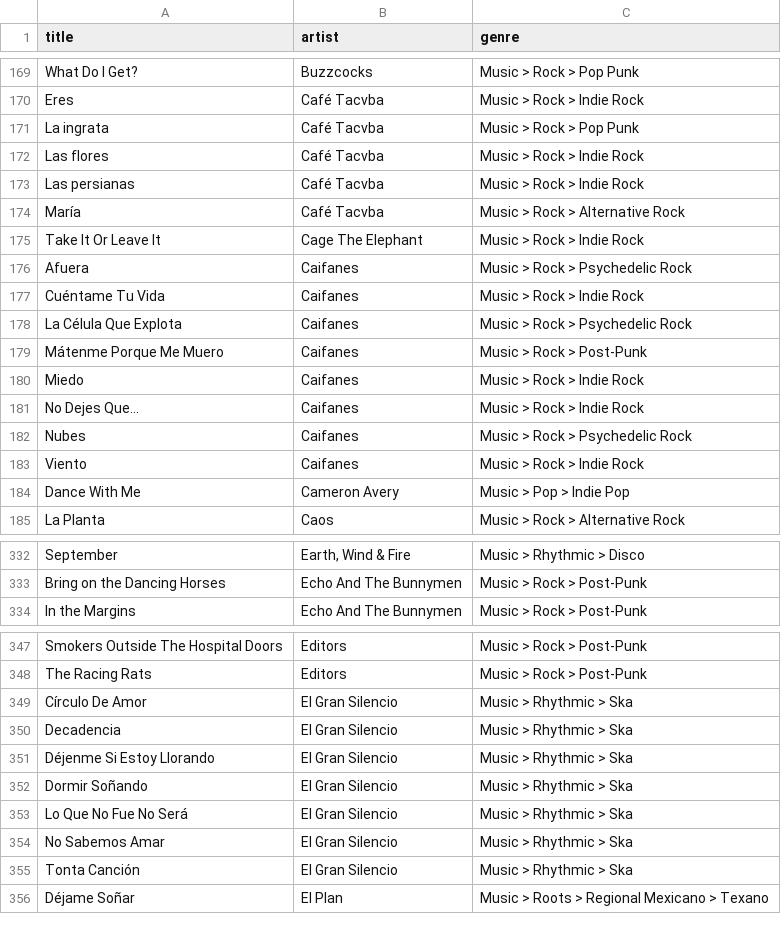
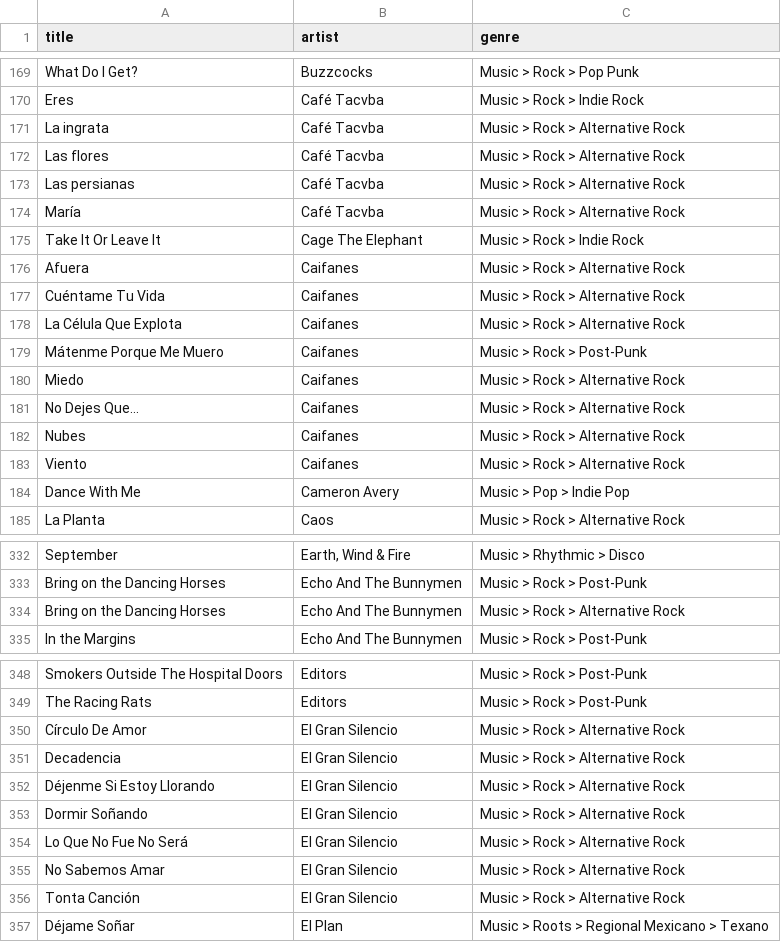
Before and after one commit to robertofcfm/music-taxonomy, a CSV file: catalog/songs_with_genres.csv, drawn as a sheet; only a part is shown, gaps mark what is left out; addresses are those after the commit; the diff covers the shown part only; the diff names each change by its address in the sheet, - before the commit and + after, or states it on an @@ line.

Commit message:
rollback alt

```diff
--- a/catalog/songs_with_genres.csv
+++ b/catalog/songs_with_genres.csv
-C171 (genre): Music > Rock > Pop Punk
+C171 (genre): Music > Rock > Alternative Rock
-C172:C173 (genre): Music > Rock > Indie Rock
+C172:C173 (genre): Music > Rock > Alternative Rock
-C176 (genre): Music > Rock > Psychedelic Rock
+C176 (genre): Music > Rock > Alternative Rock
-C177 (genre): Music > Rock > Indie Rock
+C177 (genre): Music > Rock > Alternative Rock
-C178 (genre): Music > Rock > Psychedelic Rock
+C178 (genre): Music > Rock > Alternative Rock
-C180:C181 (genre): Music > Rock > Indie Rock
+C180:C181 (genre): Music > Rock > Alternative Rock
-C182 (genre): Music > Rock > Psychedelic Rock
+C182 (genre): Music > Rock > Alternative Rock
-C183 (genre): Music > Rock > Indie Rock
+C183 (genre): Music > Rock > Alternative Rock
+row 334: Bring on the Dancing Horses | Echo And The Bunnymen | Music > Rock > Alternative Rock
-C350:C356 (genre): Music > Rhythmic > Ska
+C350:C356 (genre): Music > Rock > Alternative Rock
```
Also changed, not shown: 19 edited cells elsewhere in this file.
